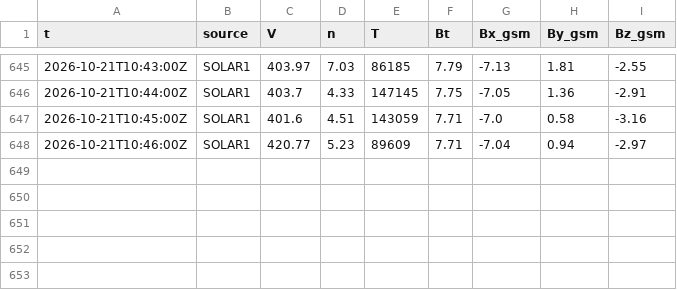
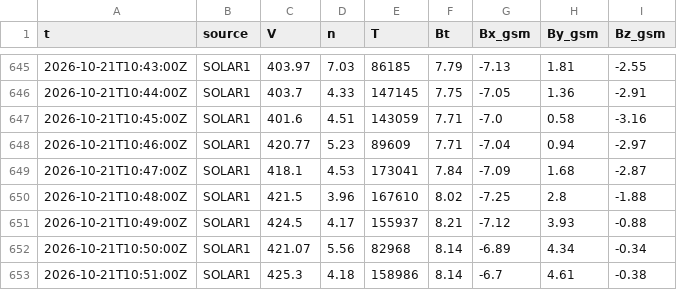
Before and after one commit to Rom1cmoi/veille-cig-france, a CSV file: journal/l1/l1_2026-10-21.csv, drawn as a sheet; only a part is shown, gaps mark what is left out; the diff names each change by its address in the sheet, - before the commit and + after, or states it on an @@ line.

```diff
--- a/journal/l1/l1_2026-10-21.csv
+++ b/journal/l1/l1_2026-10-21.csv
+row 649: 2026-10-21T10:47:00Z | SOLAR1 | 418.1 | 4.53 | 173041 | 7.84 | -7.09 | 1.68 | -2.87
+row 650: 2026-10-21T10:48:00Z | SOLAR1 | 421.5 | 3.96 | 167610 | 8.02 | -7.25 | 2.8 | -1.88
+row 651: 2026-10-21T10:49:00Z | SOLAR1 | 424.5 | 4.17 | 155937 | 8.21 | -7.12 | 3.93 | -0.88
+row 652: 2026-10-21T10:50:00Z | SOLAR1 | 421.07 | 5.56 | 82968 | 8.14 | -6.89 | 4.34 | -0.34
+row 653: 2026-10-21T10:51:00Z | SOLAR1 | 425.3 | 4.18 | 158986 | 8.14 | -6.7 | 4.61 | -0.38
```
Also changed, not shown: journal/collectes_2026-10.csv, 1 other file.
